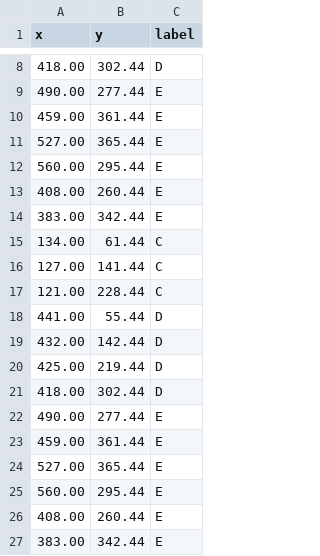
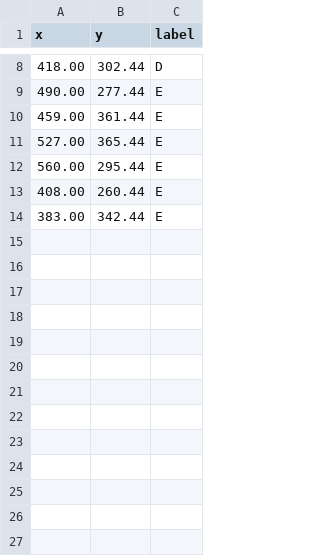
Before and after one commit to arac22/keras-demo, a CSV file: mouse-points-train.csv, drawn as a sheet; only a part is shown, gaps mark what is left out.

Commit message:
Update mouse-points-train.csv

```diff
--- a/mouse-points-train.csv
+++ b/mouse-points-train.csv
@@ -14,14 +14 @@ x,y,label
 383.00,342.44,E
-134.00,61.44,C
-127.00,141.44,C
-121.00,228.44,C
-441.00,55.44,D
-432.00,142.44,D
-425.00,219.44,D
-418.00,302.44,D
-490.00,277.44,E
-459.00,361.44,E
-527.00,365.44,E
-560.00,295.44,E
-408.00,260.44,E
-383.00,342.44,E
```
